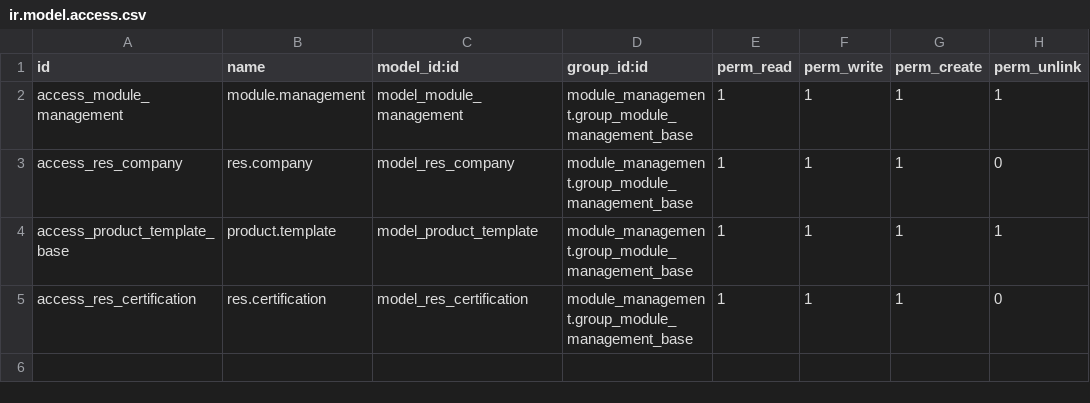
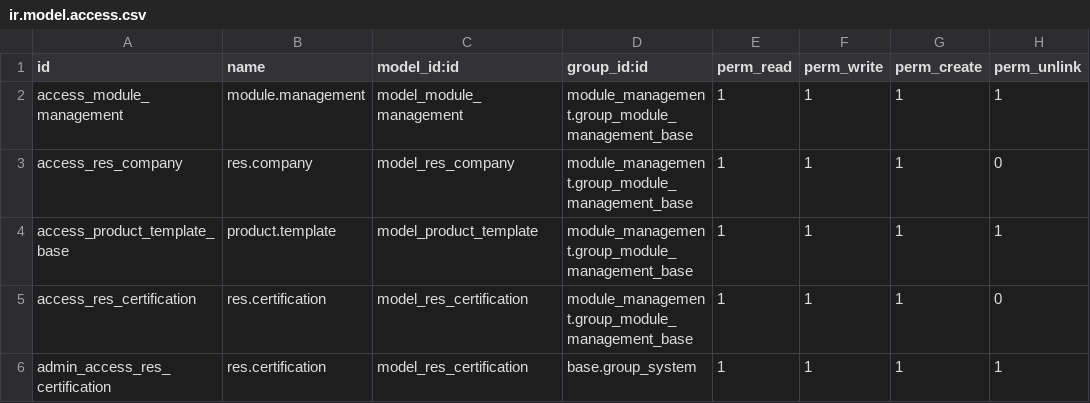
Before and after one commit to ngnamuit/odoo_project, a CSV file: module_management/security/ir.model.access.csv, drawn as a sheet; the diff names each change by its address in the sheet, - before the commit and + after, or states it on an @@ line.

```diff
--- a/module_management/security/ir.model.access.csv
+++ b/module_management/security/ir.model.access.csv
+row 6: admin_access_res_certification | res.certification | model_res_certification | base.group_system | 1 | 1 | 1 | 1
```
Also changed, not shown: 1 other file.
